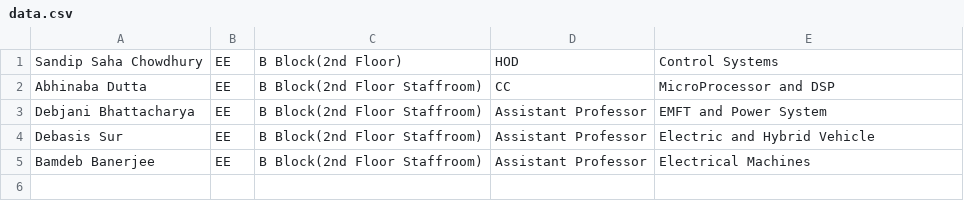
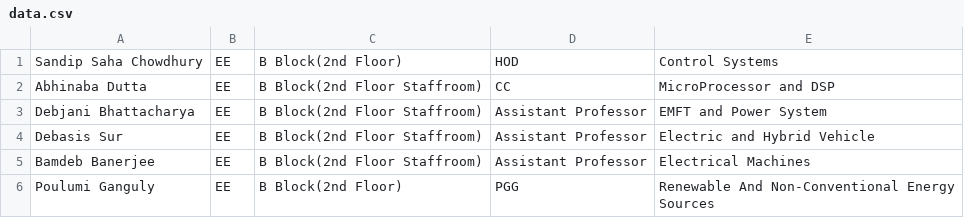
Before and after one commit to ishikaA-18/CampusConnect-Console, a CSV file: data.csv, drawn as a sheet; the diff names each change by its address in the sheet, - before the commit and + after, or states it on an @@ line.

Commit message:
Added file saving - data now persists after program closes

```diff
--- a/data.csv
+++ b/data.csv
+row 6: Poulumi Ganguly | EE | B Block(2nd Floor) | PGG | Renewable And Non-Conventional Energy Sources
```
Also changed, not shown: 1 other file.
